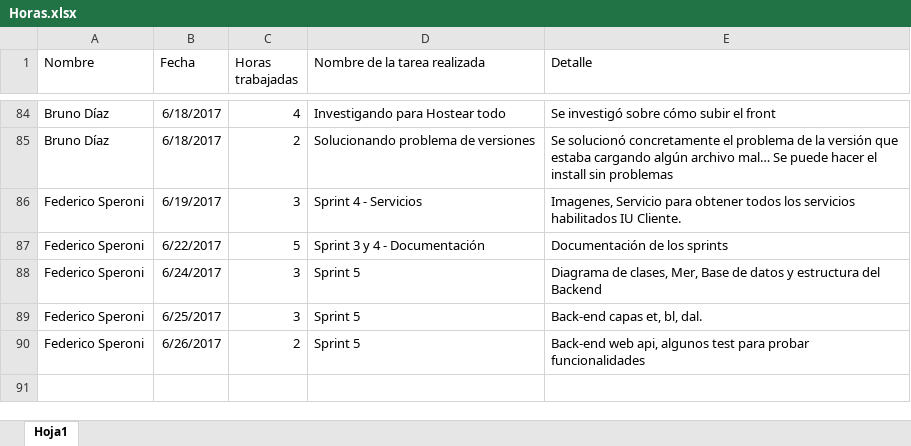
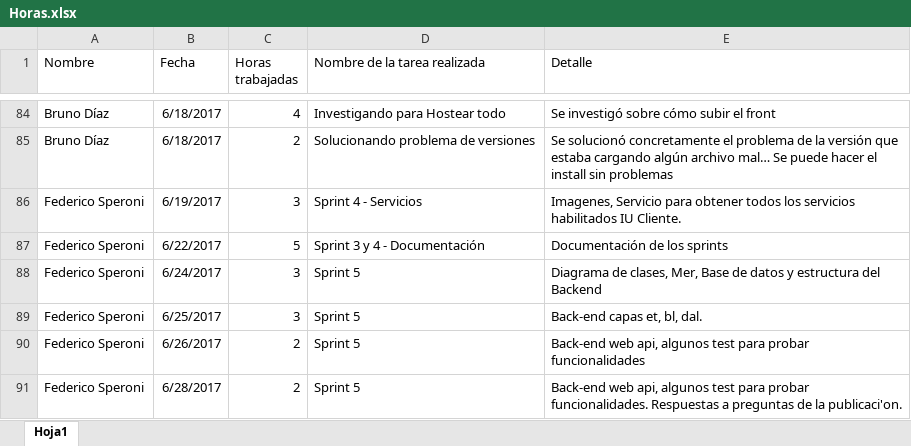
Before and after one commit to fedespe/ProyectoFinal, an Excel workbook: Documentacion/Horas.xlsx, sheet Hoja1, drawn as a sheet; only a part is shown, gaps mark what is left out; values as stored, in another font and other column widths than the file's, no borders; the diff names each change by its address in the sheet, - before the commit and + after, or states it on an @@ line.

Commit message:
Back-end publicaciones casi pronto. Respuestas agregadas a  la publicacion.

```diff
--- a/Documentacion/Horas.xlsx (sheet Hoja1)
+++ b/Documentacion/Horas.xlsx (sheet Hoja1)
+row 91: Federico Speroni | 6/28/2017 | 2 | Sprint 5 | Back-end web api, algunos test para probar funcionalidades. Respuestas a preguntas de la publicaci'on.
```
Also changed, not shown: 2 other files.
